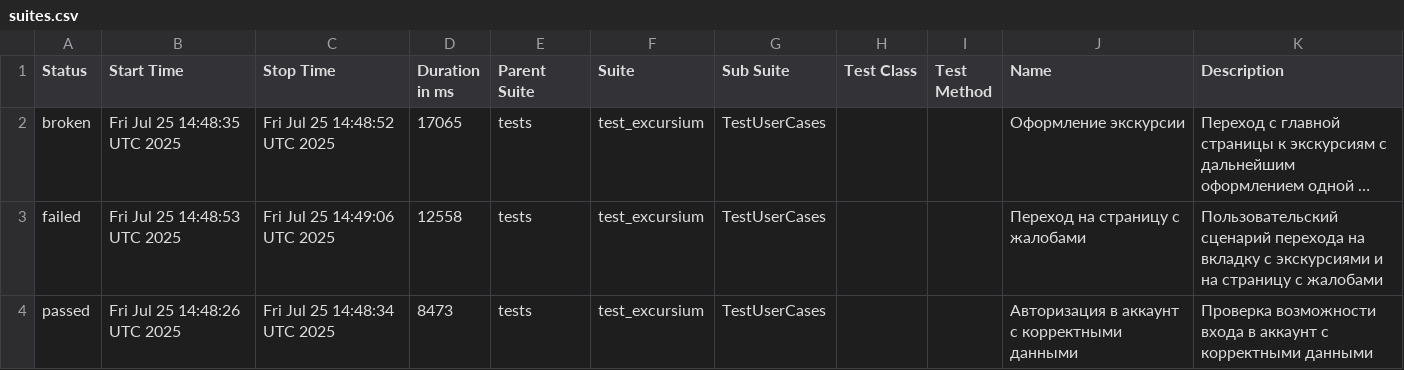
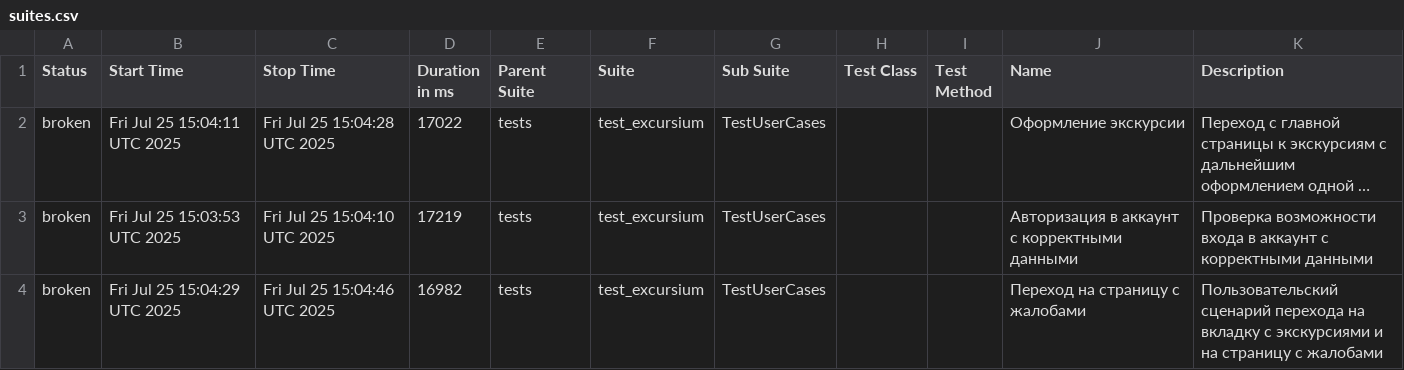
Before and after one commit to AlbertMaratovich/Excursium_project, a CSV file: data/suites.csv, drawn as a sheet; long unchanged cells end in …; removed rows and columns are numbered as before the commit, all else as after; the diff names each change by its address in the sheet, - before the commit and + after, or states it on an @@ line.

Commit message:
Deploying to gh-pages from @ AlbertMaratovich/Excursium_project@dc7018acf51db7062fc05002c807eba7b1d0ec6c 🚀

```diff
--- a/data/suites.csv
+++ b/data/suites.csv
-B2 (Start Time): Fri Jul 25 14:48:35 UTC 2025
+B2 (Start Time): Fri Jul 25 15:04:11 UTC 2025
-C2 (Stop Time): Fri Jul 25 14:48:52 UTC 2025
+C2 (Stop Time): Fri Jul 25 15:04:28 UTC 2025
-D2 (Duration in ms): 17065
+D2 (Duration in ms): 17022
+row 3: broken | Fri Jul 25 15:03:53 UTC 2025 | Fri Jul 25 15:04:10 UTC 2025 | 17219 | tests | test_excursium | TestUserCases |  |  | Авторизация в аккаунт с корректными данными | Проверка возможности входа в аккаунт с корректными данными
-A4 (Status): failed
+A4 (Status): broken
-B4 (Start Time): Fri Jul 25 14:48:53 UTC 2025
+B4 (Start Time): Fri Jul 25 15:04:29 UTC 2025
-C4 (Stop Time): Fri Jul 25 14:49:06 UTC 2025
+C4 (Stop Time): Fri Jul 25 15:04:46 UTC 2025
-D4 (Duration in ms): 12558
+D4 (Duration in ms): 16982
-row 4: passed | Fri Jul 25 14:48:26 UTC 2025 | Fri Jul 25 14:48:34 UTC 2025 | 8473 | tests | test_excursium | TestUserCases |  |  | Авторизация в аккаунт с корректными данными | Проверка возможности входа в аккаунт с корректными данными
```
Also changed, not shown: 30 other files.
